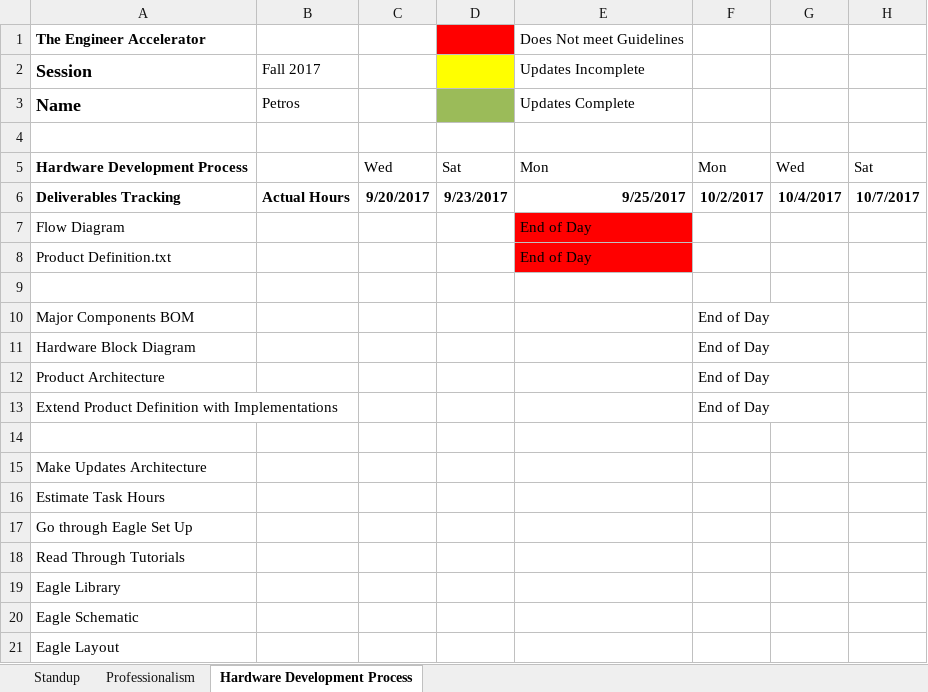
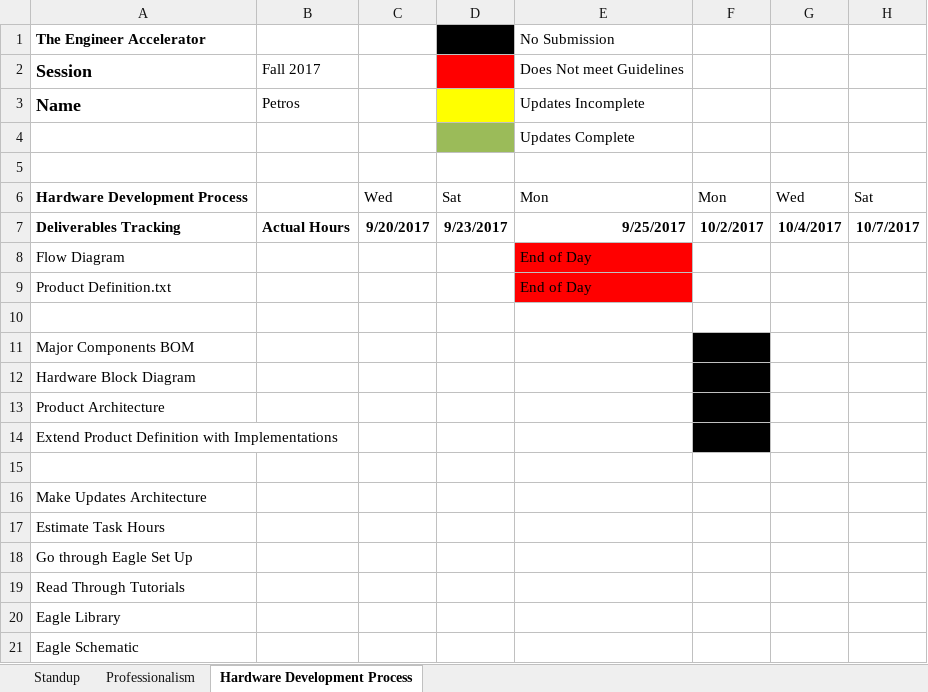
Before and after one commit to theengineeraccelerator/2017-Fall, an Excel workbook: Petros/Deliverables Tracking.xlsx, sheet Hardware Development Process, drawn as a sheet; only a part is shown; the shorter side is filled out with more unchanged rows; values as stored, in another font and other column widths than the file's, no borders; addresses are those after the commit; rows hold the shown columns only; the diff names each change by its address in the sheet, - before the commit and + after, or states it on an @@ line.

Commit message:
Update Deliverables Tracking

```diff
--- a/Petros/Deliverables Tracking.xlsx (sheet Hardware Development Process)
+++ b/Petros/Deliverables Tracking.xlsx (sheet Hardware Development Process)
-D1 fill: #FF0000
+D1 fill: #000000
-E1: Does Not meet Guidelines
+E1: No Submission
-D2 fill: #FFFF00
+D2 fill: #FF0000
-E2 (No Submission): Updates Incomplete
+E2 (No Submission): Does Not meet Guidelines
-D3 fill: #9BBB59
+D3 fill: #FFFF00
-E3 (No Submission): Updates Complete
+E3 (No Submission): Updates Incomplete
+row 4:  |  |  |  | Updates Complete
-F11:F14: End of Day
+F11:F14: (empty)
-F11:F14 fill: none
+F11:F14 fill: #000000
```
Also changed, not shown: sheet Standup, formulas that keep their value, Oswyn/Deliverables Tracking.xlsx.
